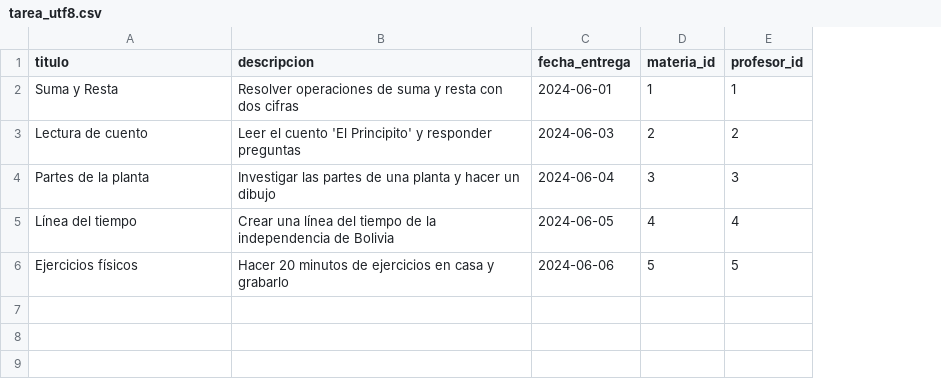
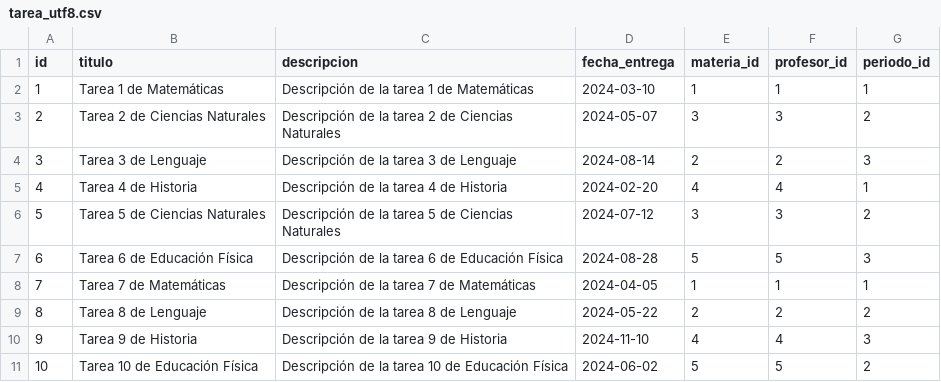
Before and after one commit to alexandervillarroel0078/aula_inteligente_bakend, a CSV file: scripts/tarea_utf8.csv, drawn as a sheet; addresses are those after the commit; the diff names each change by its address in the sheet, - before the commit and + after, or states it on an @@ line.

```diff
--- a/scripts/tarea_utf8.csv
+++ b/scripts/tarea_utf8.csv
+column A (id), row 2: 1; row 4: 3; row 6: 5; rows 10-11: 9 | 10
+column G (periodo_id), row 2: 1; row 4: 3; row 6: 2; rows 10-11: 3 | 2
-B2 (titulo): Suma y Resta
+B2 (titulo): Tarea 1 de Matemáticas
-C2 (descripcion): Resolver operaciones de suma y resta con dos cifras
+C2 (descripcion): Descripción de la tarea 1 de Matemáticas
-D2 (fecha_entrega): 2024-06-01
+D2 (fecha_entrega): 2024-03-10
+row 3: 2 | Tarea 2 de Ciencias Naturales | Descripción de la tarea 2 de Ciencias Naturales | 2024-05-07 | 3 | 3 | 2
-B4 (titulo): Lectura de cuento
+B4 (titulo): Tarea 3 de Lenguaje
-C4 (descripcion): Leer el cuento 'El Principito' y responder preguntas
+C4 (descripcion): Descripción de la tarea 3 de Lenguaje
-D4 (fecha_entrega): 2024-06-03
+D4 (fecha_entrega): 2024-08-14
+row 5: 4 | Tarea 4 de Historia | Descripción de la tarea 4 de Historia | 2024-02-20 | 4 | 4 | 1
-B6 (titulo): Partes de la planta
+B6 (titulo): Tarea 5 de Ciencias Naturales
-C6 (descripcion): Investigar las partes de una planta y hacer un dibujo
+C6 (descripcion): Descripción de la tarea 5 de Ciencias Naturales
-D6 (fecha_entrega): 2024-06-04
+D6 (fecha_entrega): 2024-07-12
+row 7: 6 | Tarea 6 de Educación Física | Descripción de la tarea 6 de Educación Física | 2024-08-28 | 5 | 5 | 3
+row 8: 7 | Tarea 7 de Matemáticas | Descripción de la tarea 7 de Matemáticas | 2024-04-05 | 1 | 1 | 1
+row 9: 8 | Tarea 8 de Lenguaje | Descripción de la tarea 8 de Lenguaje | 2024-05-22 | 2 | 2 | 2
-B10 (titulo): Línea del tiempo
+B10 (titulo): Tarea 9 de Historia
-C10 (descripcion): Crear una línea del tiempo de la independencia de Bolivia
+C10 (descripcion): Descripción de la tarea 9 de Historia
-D10 (fecha_entrega): 2024-06-05
+D10 (fecha_entrega): 2024-11-10
-B11 (titulo): Ejercicios físicos
+B11 (titulo): Tarea 10 de Educación Física
-C11 (descripcion): Hacer 20 minutos de ejercicios en casa y grabarlo
+C11 (descripcion): Descripción de la tarea 10 de Educación Física
-D11 (fecha_entrega): 2024-06-06
+D11 (fecha_entrega): 2024-06-02
```
Also changed, not shown: scripts/alumno_utf8.csv, scripts/observacion_utf8.csv, 17 other files.
